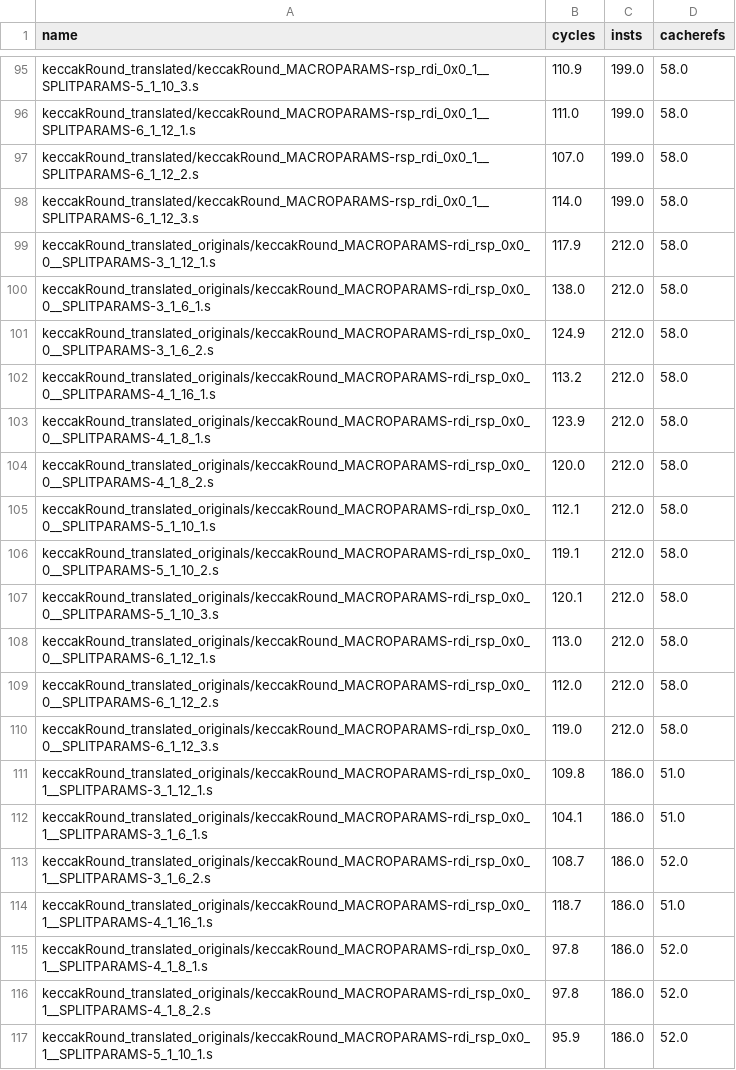
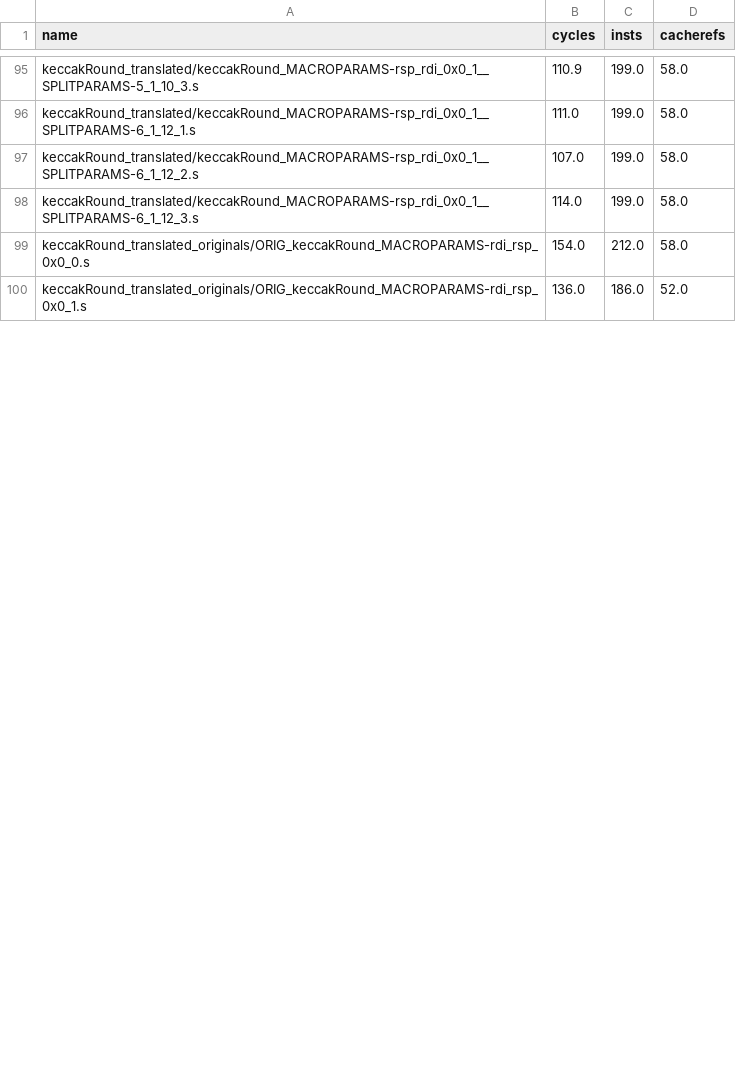
Before and after one commit to h2parson/x86_benchmarking, a CSV file: csv_results/results_unroll_10.csv, drawn as a sheet; only a part is shown, gaps mark what is left out; the diff covers the shown part only.

```diff
--- a/csv_results/results_unroll_10.csv
+++ b/csv_results/results_unroll_10.csv
@@ -98,20 +98,3 @@ keccakRound_translated/keccakRound_MACROPARAMS-rsp_rdi_0x0_1__SPLITPARAMS-6_1_12
 keccakRound_translated/keccakRound_MACROPARAMS-rsp_rdi_0x0_1__SPLITPARAMS-6_1_12_3.s,114.0,199.0,58.0
-keccakRound_translated_originals/keccakRound_MACROPARAMS-rdi_rsp_0x0_0__SPLITPARAMS-3_1_12_1.s,117.9,212.0,58.0
-keccakRound_translated_originals/keccakRound_MACROPARAMS-rdi_rsp_0x0_0__SPLITPARAMS-3_1_6_1.s,138.0,212.0,58.0
-keccakRound_translated_originals/keccakRound_MACROPARAMS-rdi_rsp_0x0_0__SPLITPARAMS-3_1_6_2.s,124.9,212.0,58.0
-keccakRound_translated_originals/keccakRound_MACROPARAMS-rdi_rsp_0x0_0__SPLITPARAMS-4_1_16_1.s,113.2,212.0,58.0
-keccakRound_translated_originals/keccakRound_MACROPARAMS-rdi_rsp_0x0_0__SPLITPARAMS-4_1_8_1.s,123.9,212.0,58.0
-keccakRound_translated_originals/keccakRound_MACROPARAMS-rdi_rsp_0x0_0__SPLITPARAMS-4_1_8_2.s,120.0,212.0,58.0
-keccakRound_translated_originals/keccakRound_MACROPARAMS-rdi_rsp_0x0_0__SPLITPARAMS-5_1_10_1.s,112.1,212.0,58.0
-keccakRound_translated_originals/keccakRound_MACROPARAMS-rdi_rsp_0x0_0__SPLITPARAMS-5_1_10_2.s,119.1,212.0,58.0
-keccakRound_translated_originals/keccakRound_MACROPARAMS-rdi_rsp_0x0_0__SPLITPARAMS-5_1_10_3.s,120.1,212.0,58.0
-keccakRound_translated_originals/keccakRound_MACROPARAMS-rdi_rsp_0x0_0__SPLITPARAMS-6_1_12_1.s,113.0,212.0,58.0
-keccakRound_translated_originals/keccakRound_MACROPARAMS-rdi_rsp_0x0_0__SPLITPARAMS-6_1_12_2.s,112.0,212.0,58.0
-keccakRound_translated_originals/keccakRound_MACROPARAMS-rdi_rsp_0x0_0__SPLITPARAMS-6_1_12_3.s,119.0,212.0,58.0
-keccakRound_translated_originals/keccakRound_MACROPARAMS-rdi_rsp_0x0_1__SPLITPARAMS-3_1_12_1.s,109.8,186.0,51.0
-keccakRound_translated_originals/keccakRound_MACROPARAMS-rdi_rsp_0x0_1__SPLITPARAMS-3_1_6_1.s,104.1,186.0,51.0
-keccakRound_translated_originals/keccakRound_MACROPARAMS-rdi_rsp_0x0_1__SPLITPARAMS-3_1_6_2.s,108.7,186.0,52.0
-keccakRound_translated_originals/keccakRound_MACROPARAMS-rdi_rsp_0x0_1__SPLITPARAMS-4_1_16_1.s,118.7,186.0,51.0
-keccakRound_translated_originals/keccakRound_MACROPARAMS-rdi_rsp_0x0_1__SPLITPARAMS-4_1_8_1.s,97.8,186.0,52.0
-keccakRound_translated_originals/keccakRound_MACROPARAMS-rdi_rsp_0x0_1__SPLITPARAMS-4_1_8_2.s,97.8,186.0,52.0
-keccakRound_translated_originals/keccakRound_MACROPARAMS-rdi_rsp_0x0_1__SPLITPARAMS-5_1_10_1.s,95.9,186.0,52.0
+keccakRound_translated_originals/ORIG_keccakRound_MACROPARAMS-rdi_rsp_0x0_0.s,154.0,212.0,58.0
+keccakRound_translated_originals/ORIG_keccakRound_MACROPARAMS-rdi_rsp_0x0_1.s,136.0,186.0,52.0
```
Also changed, not shown: 27 removed rows and 4 edited cells elsewhere in this file, csv_results/results_unroll_1.csv, 9 other files.
